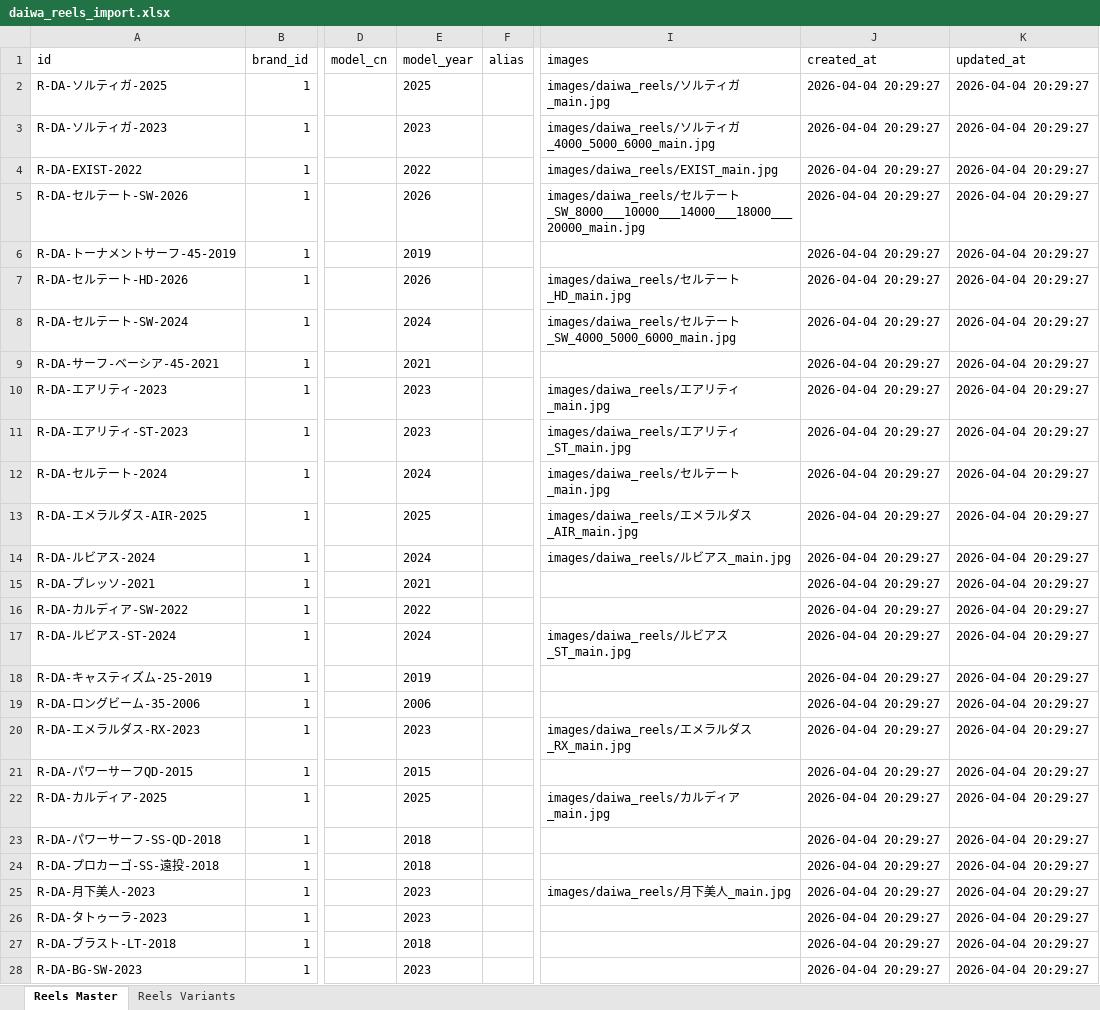
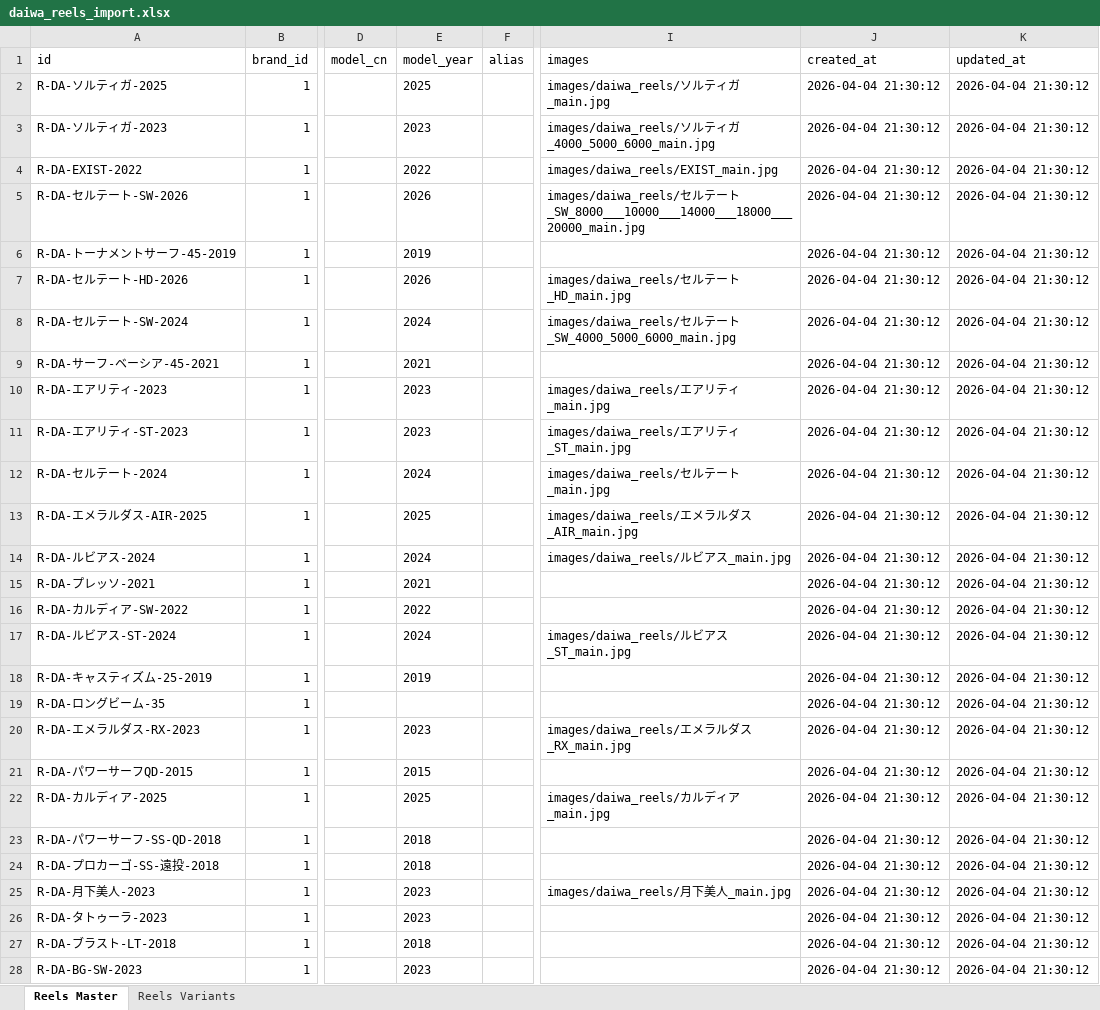
Before and after one commit to Dmaozhua/GearSage, an Excel workbook: GearSage-client/pkgGear/data_raw/daiwa_reels_import.xlsx, sheet Reels Master, drawn as a sheet; only a part is shown, gaps mark what is left out; values as stored, in another font and other column widths than the file's, no borders; the diff covers the shown part only; the diff names each change by its address in the sheet, - before the commit and + after, or states it on an @@ line.

```diff
--- a/GearSage-client/pkgGear/data_raw/daiwa_reels_import.xlsx (sheet Reels Master)
+++ b/GearSage-client/pkgGear/data_raw/daiwa_reels_import.xlsx (sheet Reels Master)
-J2:J28 (created_at): 2026-04-04 20:29:27
+J2:J28 (created_at): 2026-04-04 21:30:12
-K2:K28 (updated_at): 2026-04-04 20:29:27
+K2:K28 (updated_at): 2026-04-04 21:30:12
-A19 (id): R-DA-ロングビーム-35-2006
+A19 (id): R-DA-ロングビーム-35
-E19 (model_year): 2006
+E19 (model_year): (empty)
```
Also changed, not shown: 40 edited cells elsewhere in this sheet, sheet Reels Variants, 4 other files.
